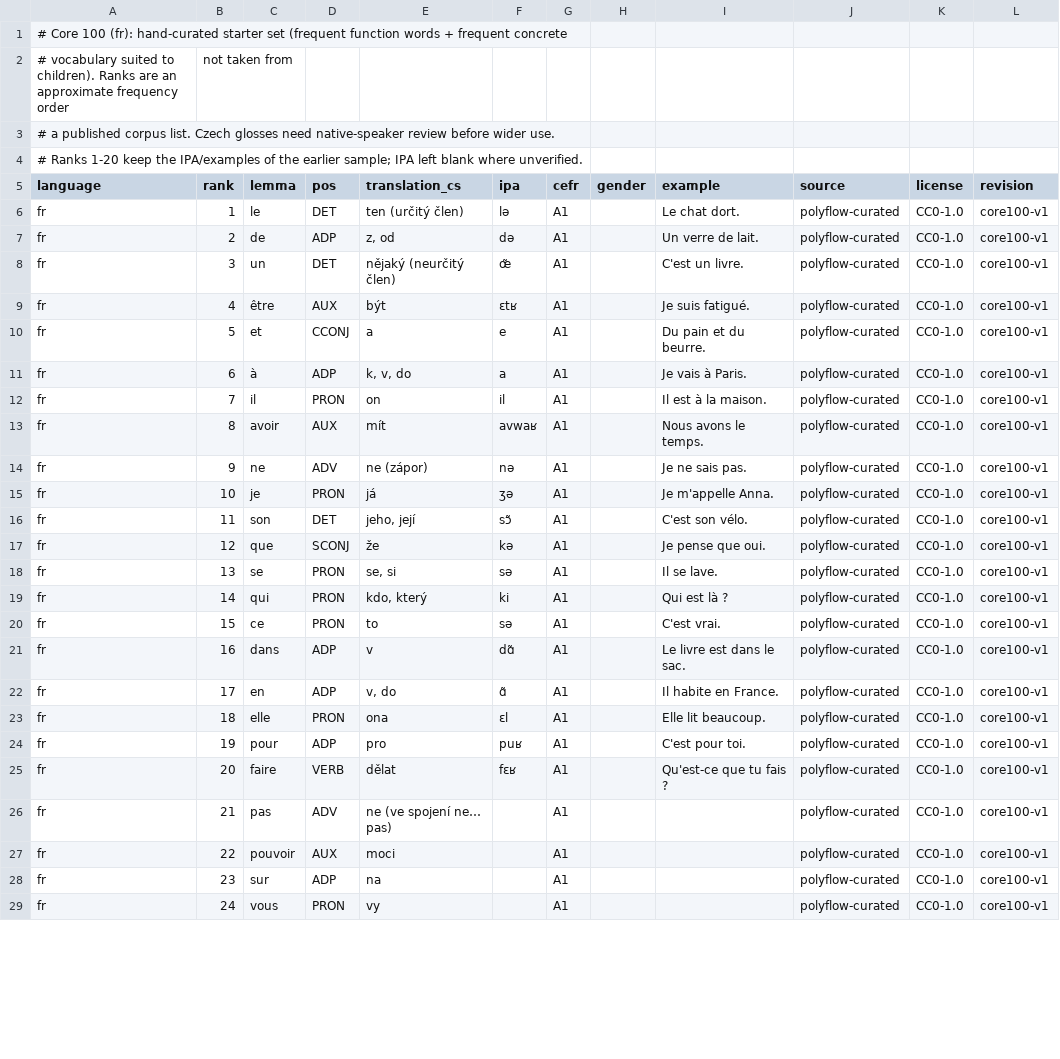
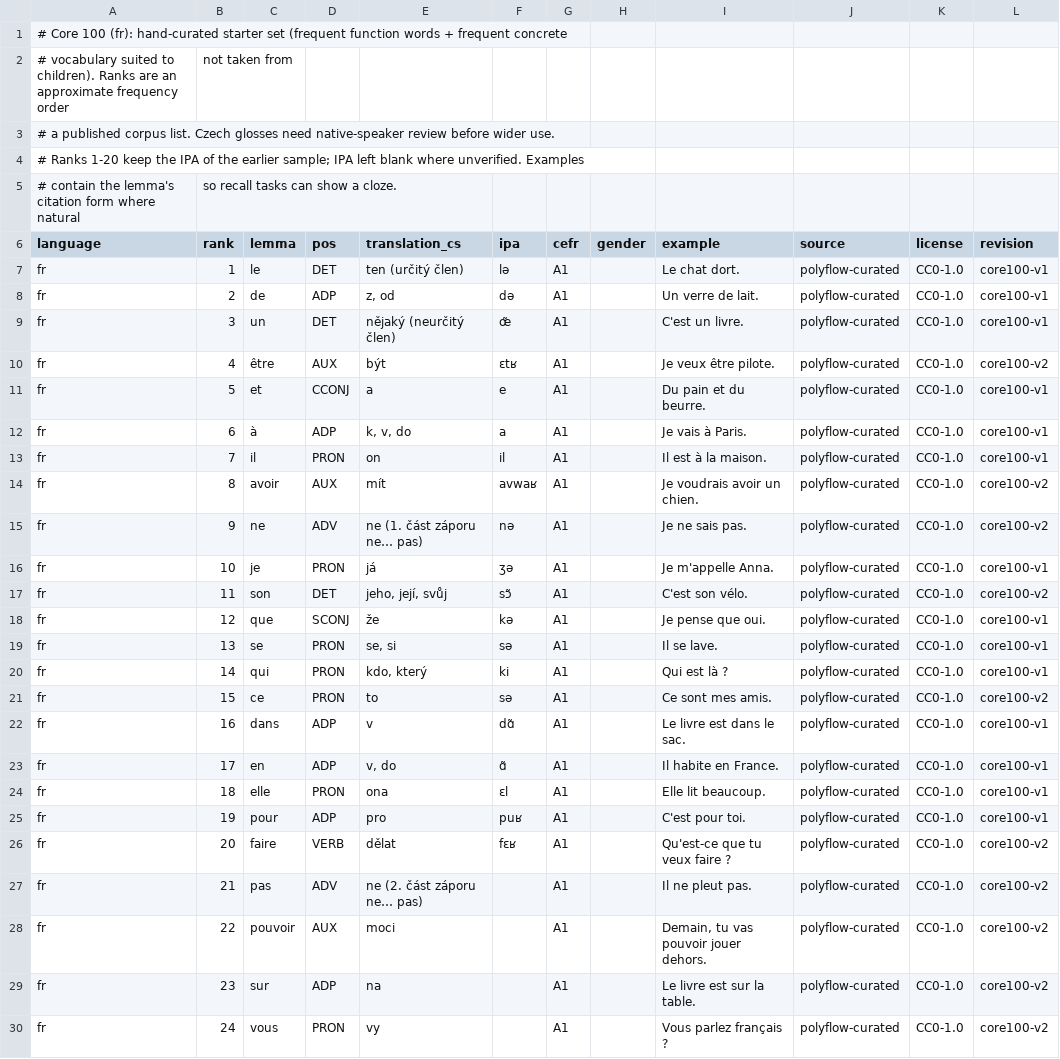
Before and after one commit to vvojtisek/poly-flow, a CSV file: backend/data/lexicon/fr.core100.csv, drawn as a sheet; only a part is shown; the diff covers the shown part only.

```diff
--- a/backend/data/lexicon/fr.core100.csv
+++ b/backend/data/lexicon/fr.core100.csv
@@ -3,3 +3,4 @@
 # a published corpus list. Czech glosses need native-speaker review before wider use.
-# Ranks 1-20 keep the IPA/examples of the earlier sample; IPA left blank where unverified.
+# Ranks 1-20 keep the IPA of the earlier sample; IPA left blank where unverified. Examples
+# contain the lemma's citation form where natural, so recall tasks can show a cloze.
 language,rank,lemma,pos,translation_cs,ipa,cefr,gender,example,source,license,revision
@@ -8,3 +9,3 @@ fr,2,de,ADP,"z, od",də,A1,,Un verre de lait.,polyflow-curated,CC0-1.0,core100-v
 fr,3,un,DET,nějaký (neurčitý člen),œ̃,A1,,C'est un livre.,polyflow-curated,CC0-1.0,core100-v1
-fr,4,être,AUX,být,ɛtʁ,A1,,Je suis fatigué.,polyflow-curated,CC0-1.0,core100-v1
+fr,4,être,AUX,být,ɛtʁ,A1,,Je veux être pilote.,polyflow-curated,CC0-1.0,core100-v2
 fr,5,et,CCONJ,a,e,A1,,Du pain et du beurre.,polyflow-curated,CC0-1.0,core100-v1
@@ -12,6 +13,6 @@ fr,6,à,ADP,"k, v, do",a,A1,,Je vais à Paris.,polyflow-curated,CC0-1.0,core100-
 fr,7,il,PRON,on,il,A1,,Il est à la maison.,polyflow-curated,CC0-1.0,core100-v1
-fr,8,avoir,AUX,mít,avwaʁ,A1,,Nous avons le temps.,polyflow-curated,CC0-1.0,core100-v1
-fr,9,ne,ADV,ne (zápor),nə,A1,,Je ne sais pas.,polyflow-curated,CC0-1.0,core100-v1
+fr,8,avoir,AUX,mít,avwaʁ,A1,,Je voudrais avoir un chien.,polyflow-curated,CC0-1.0,core100-v2
+fr,9,ne,ADV,ne (1. část záporu ne… pas),nə,A1,,Je ne sais pas.,polyflow-curated,CC0-1.0,core100-v2
 fr,10,je,PRON,já,ʒə,A1,,Je m'appelle Anna.,polyflow-curated,CC0-1.0,core100-v1
-fr,11,son,DET,"jeho, její",sɔ̃,A1,,C'est son vélo.,polyflow-curated,CC0-1.0,core100-v1
+fr,11,son,DET,"jeho, její, svůj",sɔ̃,A1,,C'est son vélo.,polyflow-curated,CC0-1.0,core100-v2
 fr,12,que,SCONJ,že,kə,A1,,Je pense que oui.,polyflow-curated,CC0-1.0,core100-v1
@@ -19,3 +20,3 @@ fr,13,se,PRON,"se, si",sə,A1,,Il se lave.,polyflow-curated,CC0-1.0,core100-v1
 fr,14,qui,PRON,"kdo, který",ki,A1,,Qui est là ?,polyflow-curated,CC0-1.0,core100-v1
-fr,15,ce,PRON,to,sə,A1,,C'est vrai.,polyflow-curated,CC0-1.0,core100-v1
+fr,15,ce,PRON,to,sə,A1,,Ce sont mes amis.,polyflow-curated,CC0-1.0,core100-v2
 fr,16,dans,ADP,v,dɑ̃,A1,,Le livre est dans le sac.,polyflow-curated,CC0-1.0,core100-v1
@@ -24,6 +25,6 @@ fr,18,elle,PRON,ona,ɛl,A1,,Elle lit beaucoup.,polyflow-curated,CC0-1.0,core100-
 fr,19,pour,ADP,pro,puʁ,A1,,C'est pour toi.,polyflow-curated,CC0-1.0,core100-v1
-fr,20,faire,VERB,dělat,fɛʁ,A1,,Qu'est-ce que tu fais ?,polyflow-curated,CC0-1.0,core100-v1
-fr,21,pas,ADV,ne (ve spojení ne… pas),,A1,,,polyflow-curated,CC0-1.0,core100-v1
-fr,22,pouvoir,AUX,moci,,A1,,,polyflow-curated,CC0-1.0,core100-v1
-fr,23,sur,ADP,na,,A1,,,polyflow-curated,CC0-1.0,core100-v1
-fr,24,vous,PRON,vy,,A1,,,polyflow-curated,CC0-1.0,core100-v1
+fr,20,faire,VERB,dělat,fɛʁ,A1,,Qu'est-ce que tu veux faire ?,polyflow-curated,CC0-1.0,core100-v2
+fr,21,pas,ADV,ne (2. část záporu ne… pas),,A1,,Il ne pleut pas.,polyflow-curated,CC0-1.0,core100-v2
+fr,22,pouvoir,AUX,moci,,A1,,"Demain, tu vas pouvoir jouer dehors.",polyflow-curated,CC0-1.0,core100-v2
+fr,23,sur,ADP,na,,A1,,Le livre est sur la table.,polyflow-curated,CC0-1.0,core100-v2
+fr,24,vous,PRON,vy,,A1,,Vous parlez français ?,polyflow-curated,CC0-1.0,core100-v2
```
Also changed, not shown: 158 edited cells elsewhere in this file, backend/data/lexicon/de.core100.csv, backend/data/lexicon/it.core100.csv, 1 other file.
